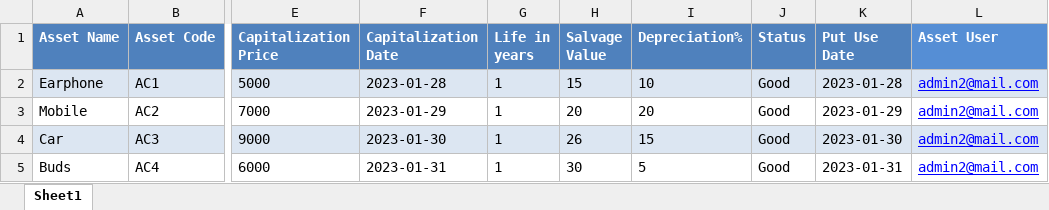
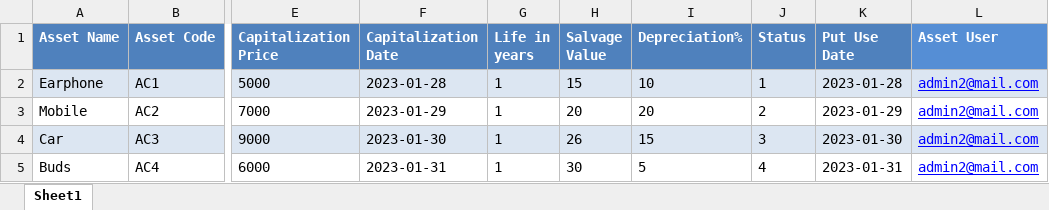
Before and after one commit to JayakumarS/Asset_UI, an Excel workbook: src/assets/files/AssetUpload.xlsx, sheet Sheet1, drawn as a sheet; only a part is shown, gaps mark what is left out; values as stored, in another font and other column widths than the file's, no borders; table styles not drawn; the diff names each change by its address in the sheet, - before the commit and + after, or states it on an @@ line.

Commit message:
Asset Upload Change

```diff
--- a/src/assets/files/AssetUpload.xlsx (sheet Sheet1)
+++ b/src/assets/files/AssetUpload.xlsx (sheet Sheet1)
-J2 (Status): Good
+J2 (Status): 1
-J3 (Status): Good
+J3 (Status): 2
-J4 (Status): Good
+J4 (Status): 3
-J5 (Status): Good
+J5 (Status): 4
```
